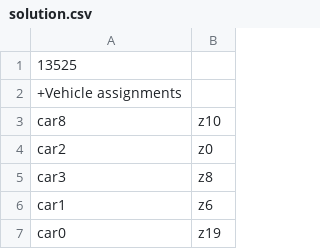
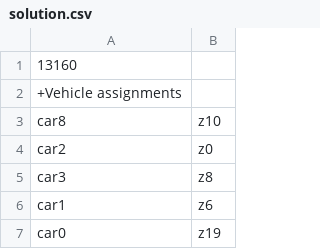
Before and after one commit to CedricGullentops/Project-AI-Simulated_Annealing, a CSV file: solution.csv, drawn as a sheet; only a part is shown; the diff covers the shown part only.

```diff
--- a/solution.csv
+++ b/solution.csv
@@ -1,2 +1,2 @@
-13525
+13160
 +Vehicle assignments
```
Also changed, not shown: 17 added rows, 17 removed rows, 33 moved rows and 10 edited cells elsewhere in this file, 2 other files.
